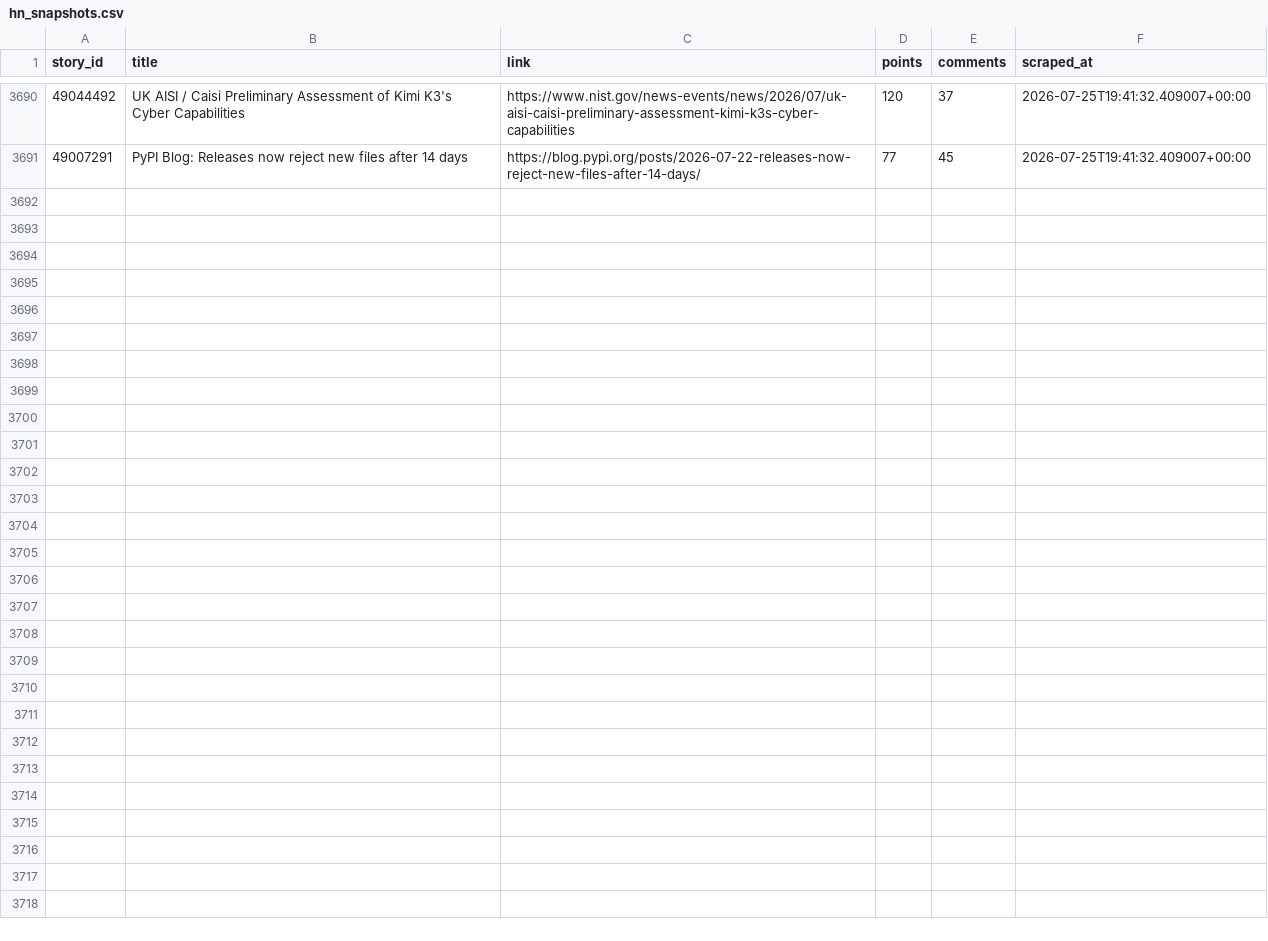
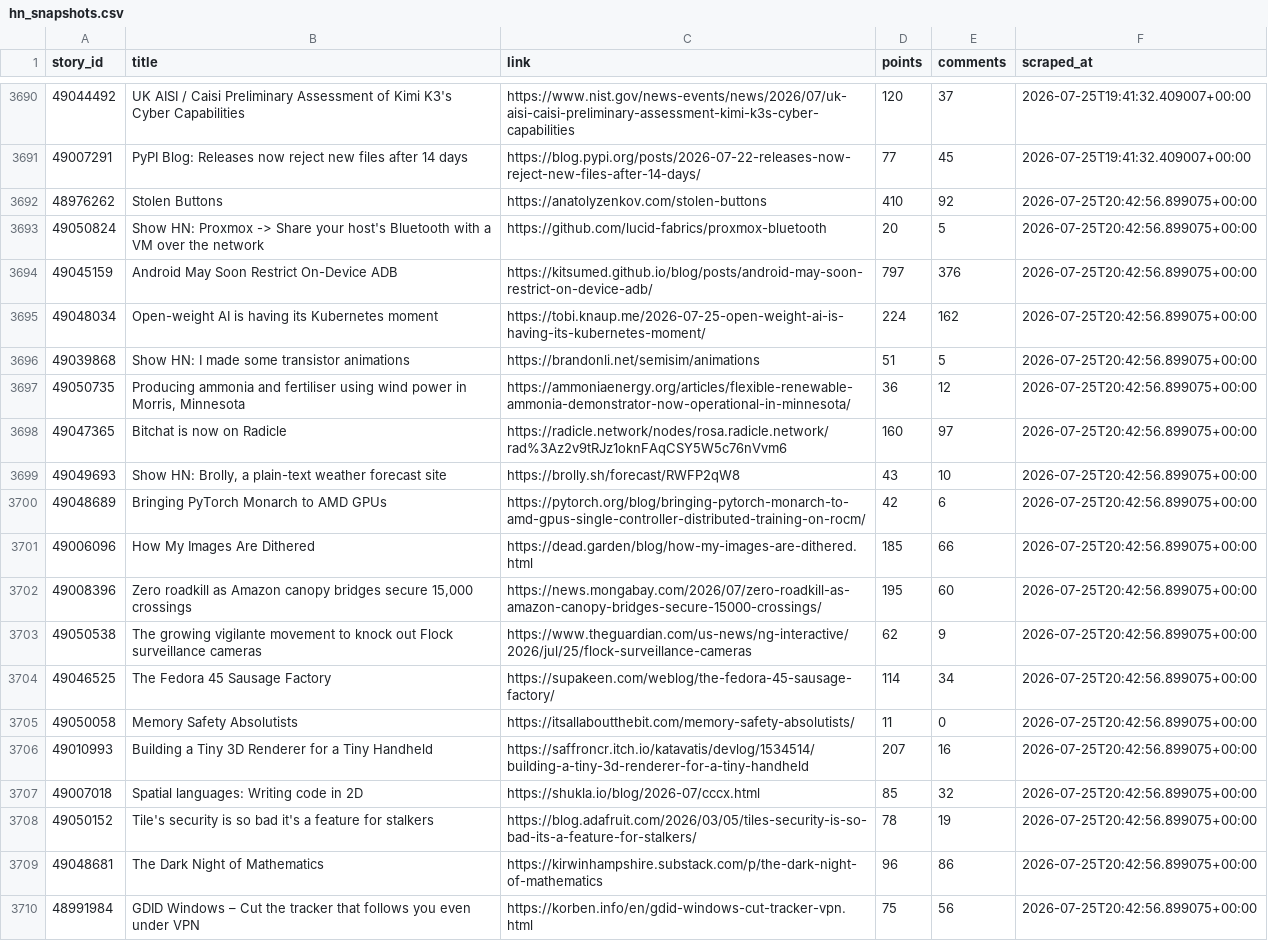
Before and after one commit to Gkaushik273/hn-trend-tracker, a CSV file: data/hn_snapshots.csv, drawn as a sheet; only a part is shown, gaps mark what is left out; the diff covers the shown part only.

Commit message:
Automated scrape Sat Jul 25 20:42:56 UTC 2026

```diff
--- a/data/hn_snapshots.csv
+++ b/data/hn_snapshots.csv
@@ -3691 +3691,20 @@ story_id,title,link,points,comments,scraped_at
 49007291,PyPI Blog: Releases now reject new files after 14 days,https://blog.pypi.org/posts/2026-07-22-releases-now-reject-new-files-after-14-days/,77,45,2026-07-25T19:41:32.409007+00:00
+48976262,Stolen Buttons,https://anatolyzenkov.com/stolen-buttons,410,92,2026-07-25T20:42:56.899075+00:00
+49050824,Show HN: Proxmox -> Share your host's Bluetooth with a VM over the network,https://github.com/lucid-fabrics/proxmox-bluetooth,20,5,2026-07-25T20:42:56.899075+00:00
+49045159,Android May Soon Restrict On-Device ADB,https://kitsumed.github.io/blog/posts/android-may-soon-restrict-on-device-adb/,797,376,2026-07-25T20:42:56.899075+00:00
+49048034,Open-weight AI is having its Kubernetes moment,https://tobi.knaup.me/2026-07-25-open-weight-ai-is-having-its-kubernetes-moment/,224,162,2026-07-25T20:42:56.899075+00:00
+49039868,Show HN: I made some transistor animations,https://brandonli.net/semisim/animations,51,5,2026-07-25T20:42:56.899075+00:00
+49050735,"Producing ammonia and fertiliser using wind power in Morris, Minnesota",https://ammoniaenergy.org/articles/flexible-renewable-ammonia-demonstrator-now-operational-in-minnesota/,36,12,2026-07-25T20:42:56.899075+00:00
+49047365,Bitchat is now on Radicle,https://radicle.network/nodes/rosa.radicle.network/rad%3Az2v9tRJz1oknFAqCSY5W5c76nVvm6,160,97,2026-07-25T20:42:56.899075+00:00
+49049693,"Show HN: Brolly, a plain-text weather forecast site",https://brolly.sh/forecast/RWFP2qW8,43,10,2026-07-25T20:42:56.899075+00:00
+49048689,Bringing PyTorch Monarch to AMD GPUs,https://pytorch.org/blog/bringing-pytorch-monarch-to-amd-gpus-single-controller-distributed-training-on-rocm/,42,6,2026-07-25T20:42:56.899075+00:00
+49006096,How My Images Are Dithered,https://dead.garden/blog/how-my-images-are-dithered.html,185,66,2026-07-25T20:42:56.899075+00:00
+49008396,"Zero roadkill as Amazon canopy bridges secure 15,000 crossings",https://news.mongabay.com/2026/07/zero-roadkill-as-amazon-canopy-bridges-secure-15000-crossings/,195,60,2026-07-25T20:42:56.899075+00:00
+49050538,The growing vigilante movement to knock out Flock surveillance cameras,https://www.theguardian.com/us-news/ng-interactive/2026/jul/25/flock-surveillance-cameras,62,9,2026-07-25T20:42:56.899075+00:00
+49046525,The Fedora 45 Sausage Factory,https://supakeen.com/weblog/the-fedora-45-sausage-factory/,114,34,2026-07-25T20:42:56.899075+00:00
+49050058,Memory Safety Absolutists,https://itsallaboutthebit.com/memory-safety-absolutists/,11,0,2026-07-25T20:42:56.899075+00:00
+49010993,Building a Tiny 3D Renderer for a Tiny Handheld,https://saffroncr.itch.io/katavatis/devlog/1534514/building-a-tiny-3d-renderer-for-a-tiny-handheld,207,16,2026-07-25T20:42:56.899075+00:00
+49007018,Spatial languages: Writing code in 2D,https://shukla.io/blog/2026-07/cccx.html,85,32,2026-07-25T20:42:56.899075+00:00
+49050152,Tile's security is so bad it's a feature for stalkers,https://blog.adafruit.com/2026/03/05/tiles-security-is-so-bad-its-a-feature-for-stalkers/,78,19,2026-07-25T20:42:56.899075+00:00
+49048681,The Dark Night of Mathematics,https://kirwinhampshire.substack.com/p/the-dark-night-of-mathematics,96,86,2026-07-25T20:42:56.899075+00:00
+48991984,GDID Windows – Cut the tracker that follows you even under VPN,https://korben.info/en/gdid-windows-cut-tracker-vpn.html,75,56,2026-07-25T20:42:56.899075+00:00
```
Also changed, not shown: 11 added rows elsewhere in this file.
